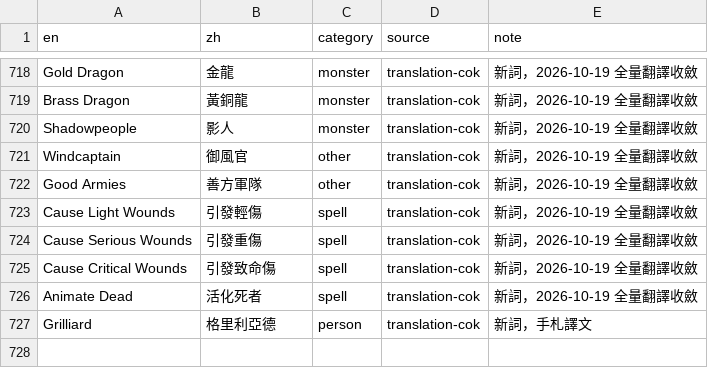
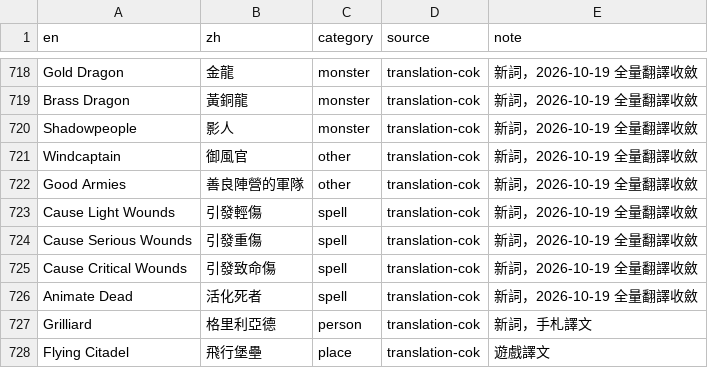
Before and after one commit to wicanr2/champions-of-krynn-cht, a TSV file: text/glossary.tsv, drawn as a sheet; only a part is shown, gaps mark what is left out.

```diff
--- a/text/glossary.tsv
+++ b/text/glossary.tsv
@@ -721,3 +721,3 @@ Shadowpeople	影人	monster	translation-cok	新詞，2026-10-19 全量翻譯收
 Windcaptain	御風官	other	translation-cok	新詞，2026-10-19 全量翻譯收斂
-Good Armies	善方軍隊	other	translation-cok	新詞，2026-10-19 全量翻譯收斂
+Good Armies	善良陣營的軍隊	other	translation-cok	新詞，2026-10-19 全量翻譯收斂
 Cause Light Wounds	引發輕傷	spell	translation-cok	新詞，2026-10-19 全量翻譯收斂
@@ -727 +727,2 @@ Animate Dead	活化死者	spell	translation-cok	新詞，2026-10-19 全量翻譯
 Grilliard	格里利亞德	person	translation-cok	新詞，手札譯文
+Flying Citadel	飛行堡壘	place	translation-cok	遊戲譯文
```
Also changed, not shown: text/ecl-text.zh-TW.tsv, text/journal.zh-TW.tsv, 6 other files.
